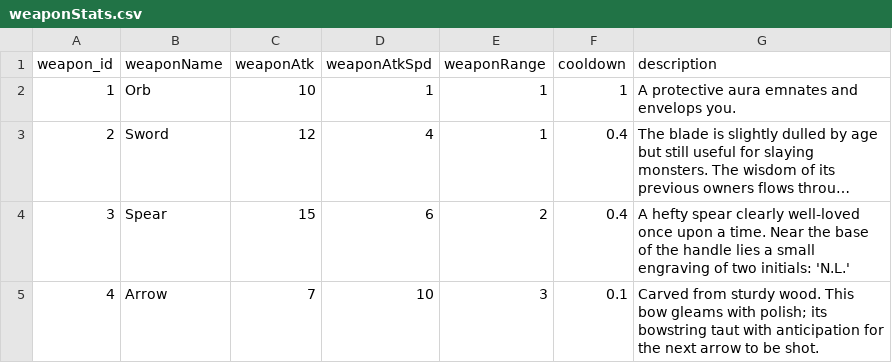
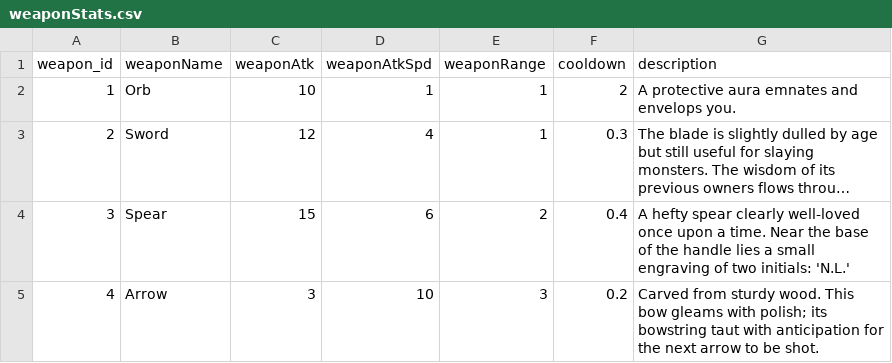
Before and after one commit to chiajunjie-digipen/UXG2520-A3, a CSV file: Assets/CSVs/weaponStats.csv, drawn as a sheet; long unchanged cells end in …; the diff names each change by its address in the sheet, - before the commit and + after, or states it on an @@ line.

```diff
--- a/Assets/CSVs/weaponStats.csv
+++ b/Assets/CSVs/weaponStats.csv
-F2 (cooldown): 1
+F2 (cooldown): 2
-F3 (cooldown): 0.4
+F3 (cooldown): 0.3
-C5 (weaponAtk): 7
+C5 (weaponAtk): 3
-F5 (cooldown): 0.1
+F5 (cooldown): 0.2
```
Also changed, not shown: 1 other file.
